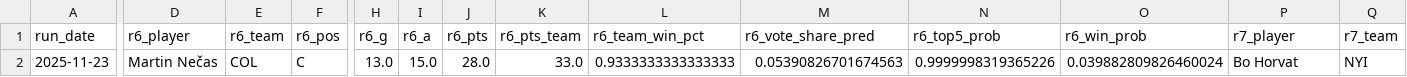
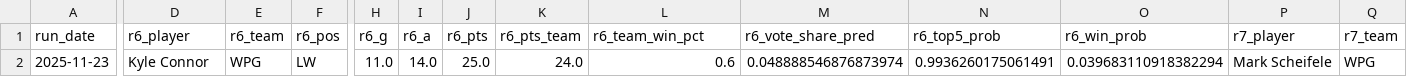
Before and after one commit to jeffwarr4/nhl-awards-predictor, a CSV file: pages/top6to10.csv, drawn as a sheet; only a part is shown, gaps mark what is left out; the diff covers the shown part only; the diff names each change by its address in the sheet, - before the commit and + after, or states it on an @@ line.

```diff
--- a/pages/top6to10.csv
+++ b/pages/top6to10.csv
-D2 (r6_player): Martin Nečas
+D2 (r6_player): Kyle Connor
-E2 (r6_team): COL
+E2 (r6_team): WPG
-F2 (r6_pos): C
+F2 (r6_pos): LW
-H2 (r6_g): 13.0
+H2 (r6_g): 11.0
-I2 (r6_a): 15.0
+I2 (r6_a): 14.0
-J2 (r6_pts): 28.0
+J2 (r6_pts): 25.0
-K2 (r6_pts_team): 33.0
+K2 (r6_pts_team): 24.0
-L2 (r6_team_win_pct): 0.9333333333333333
+L2 (r6_team_win_pct): 0.6
-M2 (r6_vote_share_pred): 0.05390826701674563
+M2 (r6_vote_share_pred): 0.048888546876873974
-N2 (r6_top5_prob): 0.9999998319365226
+N2 (r6_top5_prob): 0.9936260175061491
-O2 (r6_win_prob): 0.039882809826460024
+O2 (r6_win_prob): 0.039683110918382294
-P2 (r7_player): Bo Horvat
+P2 (r7_player): Mark Scheifele
-Q2 (r7_team): NYI
+Q2 (r7_team): WPG
```
Also changed, not shown: 31 edited cells elsewhere in this file, pages/top5.csv, 1 other file.
